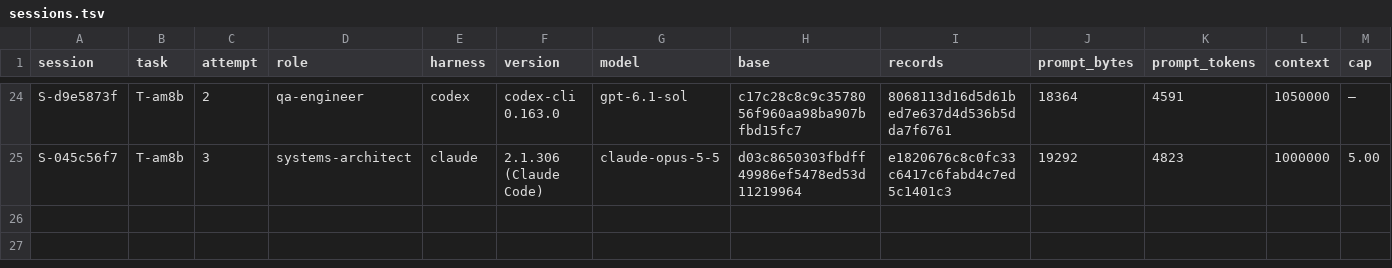
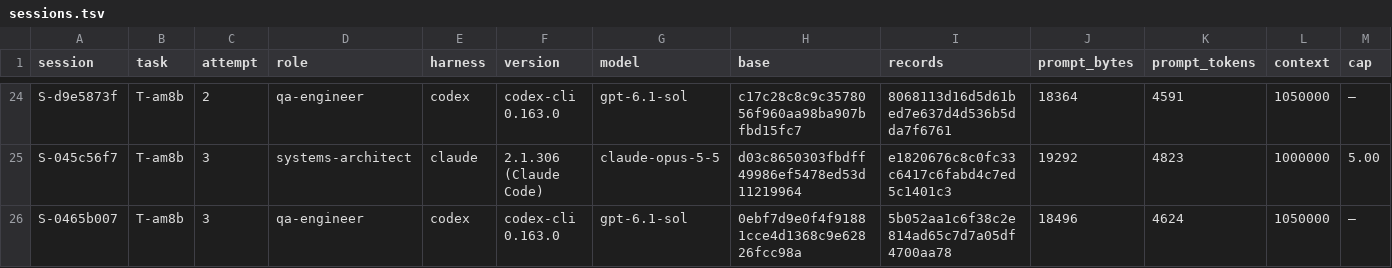
Before and after one commit to pharzam/layup-uat-m2e2, a TSV file: sessions.tsv, drawn as a sheet; only a part is shown, gaps mark what is left out; rows hold the shown columns only; the diff names each change by its address in the sheet, - before the commit and + after, or states it on an @@ line.

```diff
--- a/sessions.tsv
+++ b/sessions.tsv
+row 26: S-0465b007 | T-am8b | 3 | qa-engineer | codex | codex-cli 0.163.0 | gpt-6.1-sol | 0ebf7d9e0f4f91881cce4d1368c9e62826fcc98a | 5b052aa1c6f38c2e814ad65c7d7a05df4700aa78 | 18496 | 4624 | 1050000 | —
```
Also changed, not shown: tasks/T-am8b/events.tsv.
